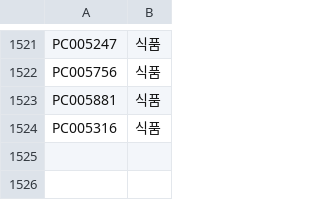
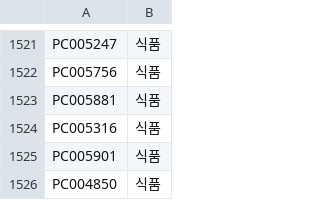
Before and after one commit to OURPROJECTDAO/work-automation-app, a CSV file: reference/logistics_classification.csv, drawn as a sheet; only a part is shown, gaps mark what is left out; the diff names each change by its address in the sheet, - before the commit and + after, or states it on an @@ line.

Commit message:
ref: 분류표 신규 코드 추가

```diff
--- a/reference/logistics_classification.csv
+++ b/reference/logistics_classification.csv
+row 1525: PC005901 | 식품
+row 1526: PC004850 | 식품
```
